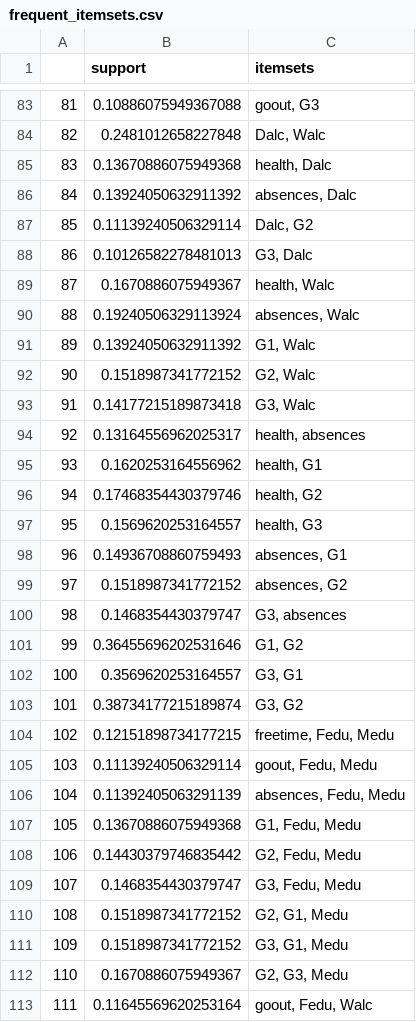
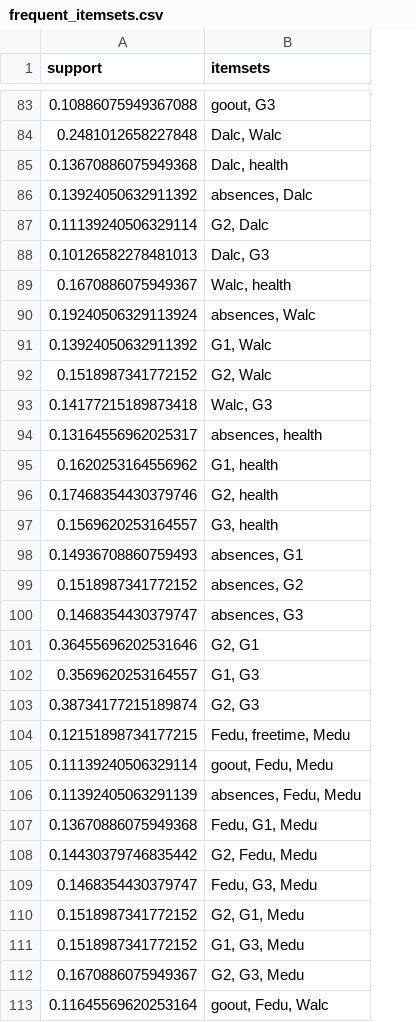
Before and after one commit to dmtkfs/vscode-projects, a CSV file: INSE6180/outputs/frequent_itemsets.csv, drawn as a sheet; only a part is shown, gaps mark what is left out; removed rows and columns are numbered as before the commit, all else as after; the diff covers the shown part only; the diff names each change by its address in the sheet, - before the commit and + after, or states it on an @@ line.

```diff
--- a/INSE6180/outputs/frequent_itemsets.csv
+++ b/INSE6180/outputs/frequent_itemsets.csv
-column A, rows 83-113: 81 | 82 | 83 | 84 | 85 | 86 | 87 | 88 | 89 | 90 | 91 | 92 | 93 | 94 | 95 | 96 | 97 | 98 | 99 | 100 | 101 | 102 | 103 | 104 | 105 | 106 | 107 | 108 | 109 | 110 | 111
-B85 (itemsets): health, Dalc
+B85 (itemsets): Dalc, health
-B87 (itemsets): Dalc, G2
+B87 (itemsets): G2, Dalc
-B88 (itemsets): G3, Dalc
+B88 (itemsets): Dalc, G3
-B89 (itemsets): health, Walc
+B89 (itemsets): Walc, health
-B93 (itemsets): G3, Walc
+B93 (itemsets): Walc, G3
-B94 (itemsets): health, absences
+B94 (itemsets): absences, health
-B95 (itemsets): health, G1
+B95 (itemsets): G1, health
-B96 (itemsets): health, G2
+B96 (itemsets): G2, health
-B97 (itemsets): health, G3
+B97 (itemsets): G3, health
-B100 (itemsets): G3, absences
+B100 (itemsets): absences, G3
-B101 (itemsets): G1, G2
+B101 (itemsets): G2, G1
-B102 (itemsets): G3, G1
+B102 (itemsets): G1, G3
-B103 (itemsets): G3, G2
+B103 (itemsets): G2, G3
-B104 (itemsets): freetime, Fedu, Medu
+B104 (itemsets): Fedu, freetime, Medu
-B107 (itemsets): G1, Fedu, Medu
+B107 (itemsets): Fedu, G1, Medu
-B109 (itemsets): G3, Fedu, Medu
+B109 (itemsets): Fedu, G3, Medu
-B111 (itemsets): G3, G1, Medu
+B111 (itemsets): G1, G3, Medu
```
Also changed, not shown: 69 edited cells elsewhere in this file, INSE6180/outputs/association_rules.csv, INSE6180/outputs/hidden_association_rules.csv, 8 other files.
